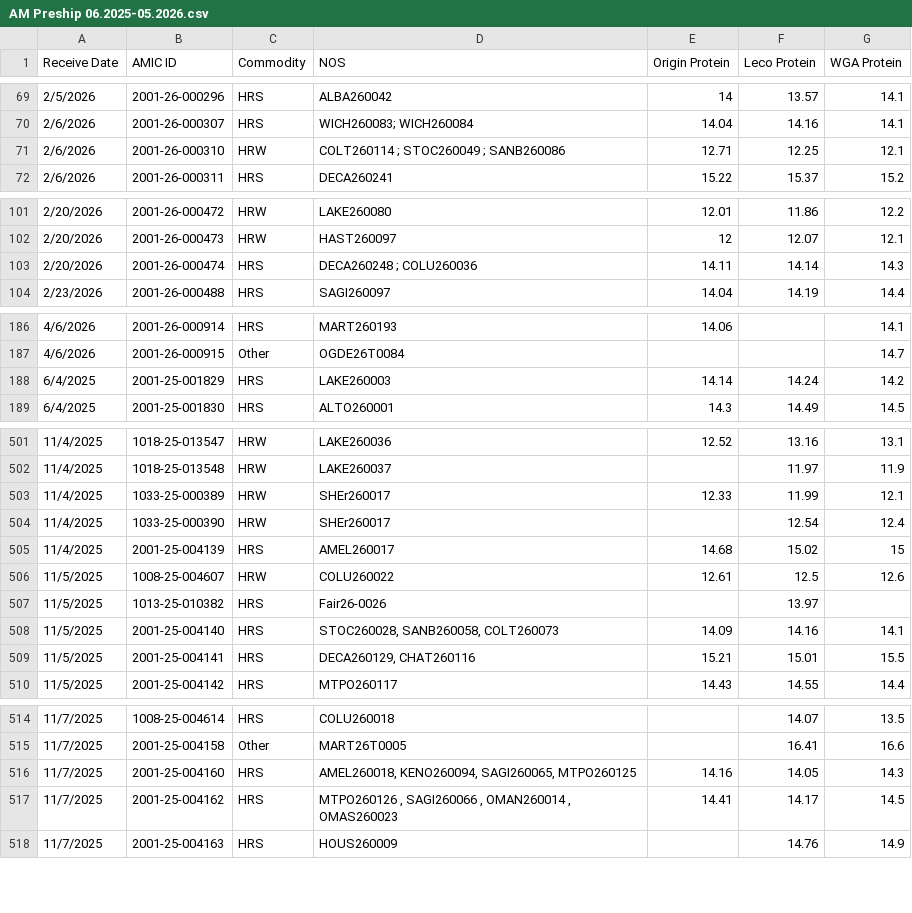
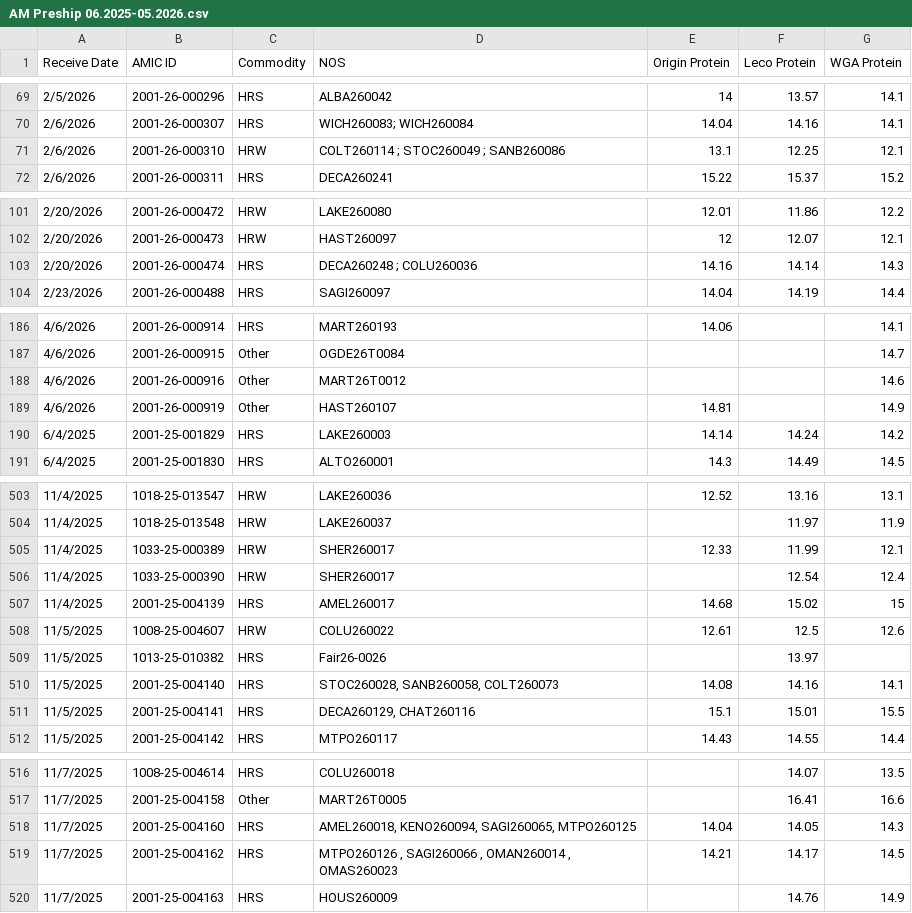
Before and after one commit to dxtremed/pro_tracker, a CSV file: AM Preship 06.2025-05.2026.csv, drawn as a sheet; only a part is shown, gaps mark what is left out; the diff covers the shown part only.

Commit message:
Add files via upload

```diff
--- a/AM Preship 06.2025-05.2026.csv
+++ b/AM Preship 06.2025-05.2026.csv
@@ -70,3 +70,3 @@ Receive Date,AMIC ID,Commodity,NOS,Origin Protein,Leco Protein,WGA Protein
 2/6/2026,2001-26-000307,HRS,WICH260083; WICH260084,14.04,14.16,14.1
-2/6/2026,2001-26-000310,HRW,COLT260114 ; STOC260049 ; SANB260086,12.71,12.25,12.1
+2/6/2026,2001-26-000310,HRW,COLT260114 ; STOC260049 ; SANB260086,13.1,12.25,12.1
 2/6/2026,2001-26-000311,HRS,DECA260241,15.22,15.37,15.2
@@ -102,3 +102,3 @@ Receive Date,AMIC ID,Commodity,NOS,Origin Protein,Leco Protein,WGA Protein
 2/20/2026,2001-26-000473,HRW,HAST260097,12,12.07,12.1
-2/20/2026,2001-26-000474,HRS,DECA260248 ; COLU260036,14.11,14.14,14.3
+2/20/2026,2001-26-000474,HRS,DECA260248 ; COLU260036,14.16,14.14,14.3
 2/23/2026,2001-26-000488,HRS,SAGI260097,14.04,14.19,14.4
@@ -187,2 +187,4 @@ Receive Date,AMIC ID,Commodity,NOS,Origin Protein,Leco Protein,WGA Protein
 4/6/2026,2001-26-000915,Other,OGDE26T0084,,,14.7
+4/6/2026,2001-26-000916,Other,MART26T0012,,,14.6
+4/6/2026,2001-26-000919,Other,HAST260107,14.81,,14.9
 6/4/2025,2001-25-001829,HRS,LAKE260003,14.14,14.24,14.2
@@ -502,4 +504,4 @@ Receive Date,AMIC ID,Commodity,NOS,Origin Protein,Leco Protein,WGA Protein
 11/4/2025,1018-25-013548,HRW,LAKE260037,,11.97,11.9
-11/4/2025,1033-25-000389,HRW,SHEr260017,12.33,11.99,12.1
-11/4/2025,1033-25-000390,HRW,SHEr260017,,12.54,12.4
+11/4/2025,1033-25-000389,HRW,SHER260017,12.33,11.99,12.1
+11/4/2025,1033-25-000390,HRW,SHER260017,,12.54,12.4
 11/4/2025,2001-25-004139,HRS,AMEL260017,14.68,15.02,15
@@ -507,4 +509,4 @@ Receive Date,AMIC ID,Commodity,NOS,Origin Protein,Leco Protein,WGA Protein
 11/5/2025,1013-25-010382,HRS,Fair26-0026,,13.97,
-11/5/2025,2001-25-004140,HRS,"STOC260028, SANB260058, COLT260073",14.09,14.16,14.1
-11/5/2025,2001-25-004141,HRS,"DECA260129, CHAT260116",15.21,15.01,15.5
+11/5/2025,2001-25-004140,HRS,"STOC260028, SANB260058, COLT260073",14.08,14.16,14.1
+11/5/2025,2001-25-004141,HRS,"DECA260129, CHAT260116",15.1,15.01,15.5
 11/5/2025,2001-25-004142,HRS,MTPO260117,14.43,14.55,14.4
@@ -515,4 +517,4 @@ Receive Date,AMIC ID,Commodity,NOS,Origin Protein,Leco Protein,WGA Protein
 11/7/2025,2001-25-004158,Other,MART26T0005,,16.41,16.6
-11/7/2025,2001-25-004160,HRS,"AMEL260018, KENO260094, SAGI260065, MTPO260125",14.16,14.05,14.3
-11/7/2025,2001-25-004162,HRS,"MTPO260126 , SAGI260066 , OMAN260014 , OMAS260023",14.41,14.17,14.5
+11/7/2025,2001-25-004160,HRS,"AMEL260018, KENO260094, SAGI260065, MTPO260125",14.04,14.05,14.3
+11/7/2025,2001-25-004162,HRS,"MTPO260126 , SAGI260066 , OMAN260014 , OMAS260023",14.21,14.17,14.5
 11/7/2025,2001-25-004163,HRS,HOUS260009,,14.76,14.9
```
Also changed, not shown: 11 edited cells elsewhere in this file.
